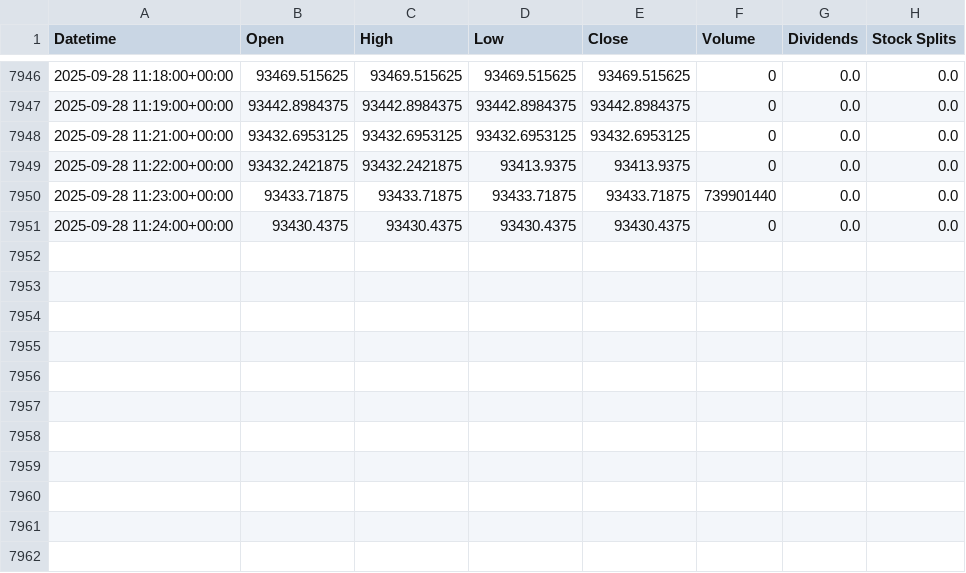
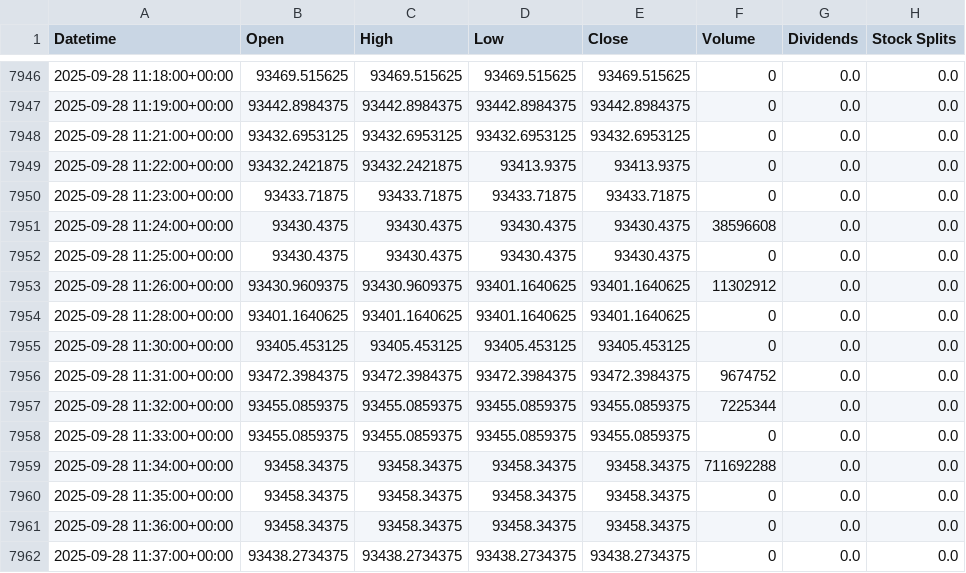
Before and after one commit to PredixCode/TwsTrader, a CSV file: yfinance_wrapper/data/csv/Bitcoin EUR.csv, drawn as a sheet; only a part is shown, gaps mark what is left out.

```diff
--- a/yfinance_wrapper/data/csv/Bitcoin EUR.csv
+++ b/yfinance_wrapper/data/csv/Bitcoin EUR.csv
@@ -7949,3 +7949,14 @@ Datetime,Open,High,Low,Close,Volume,Dividends,Stock Splits
 2025-09-28 11:22:00+00:00,93432.2421875,93432.2421875,93413.9375,93413.9375,0,0.0,0.0
-2025-09-28 11:23:00+00:00,93433.71875,93433.71875,93433.71875,93433.71875,739901440,0.0,0.0
-2025-09-28 11:24:00+00:00,93430.4375,93430.4375,93430.4375,93430.4375,0,0.0,0.0
+2025-09-28 11:23:00+00:00,93433.71875,93433.71875,93433.71875,93433.71875,0,0.0,0.0
+2025-09-28 11:24:00+00:00,93430.4375,93430.4375,93430.4375,93430.4375,38596608,0.0,0.0
+2025-09-28 11:25:00+00:00,93430.4375,93430.4375,93430.4375,93430.4375,0,0.0,0.0
+2025-09-28 11:26:00+00:00,93430.9609375,93430.9609375,93401.1640625,93401.1640625,11302912,0.0,0.0
+2025-09-28 11:28:00+00:00,93401.1640625,93401.1640625,93401.1640625,93401.1640625,0,0.0,0.0
+2025-09-28 11:30:00+00:00,93405.453125,93405.453125,93405.453125,93405.453125,0,0.0,0.0
+2025-09-28 11:31:00+00:00,93472.3984375,93472.3984375,93472.3984375,93472.3984375,9674752,0.0,0.0
+2025-09-28 11:32:00+00:00,93455.0859375,93455.0859375,93455.0859375,93455.0859375,7225344,0.0,0.0
+2025-09-28 11:33:00+00:00,93455.0859375,93455.0859375,93455.0859375,93455.0859375,0,0.0,0.0
+2025-09-28 11:34:00+00:00,93458.34375,93458.34375,93458.34375,93458.34375,711692288,0.0,0.0
+2025-09-28 11:35:00+00:00,93458.34375,93458.34375,93458.34375,93458.34375,0,0.0,0.0
+2025-09-28 11:36:00+00:00,93458.34375,93458.34375,93458.34375,93458.34375,0,0.0,0.0
+2025-09-28 11:37:00+00:00,93438.2734375,93438.2734375,93438.2734375,93438.2734375,0,0.0,0.0
```
Also changed, not shown: 7 other files.
